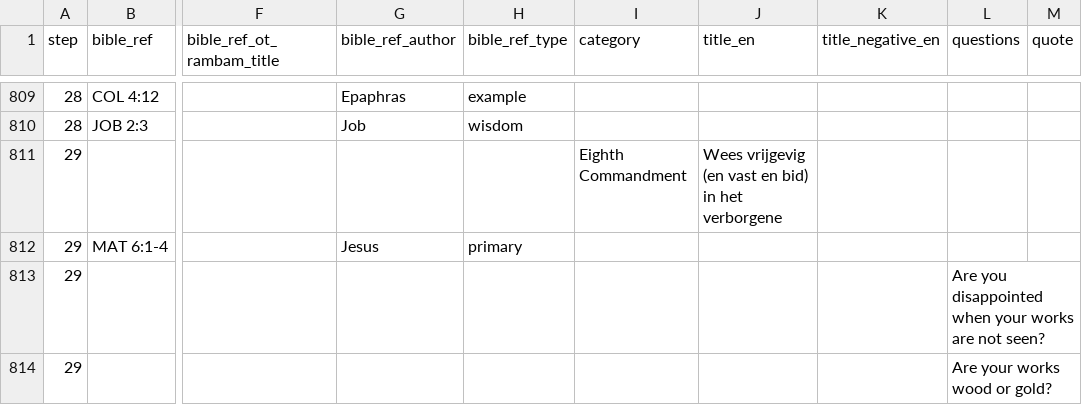
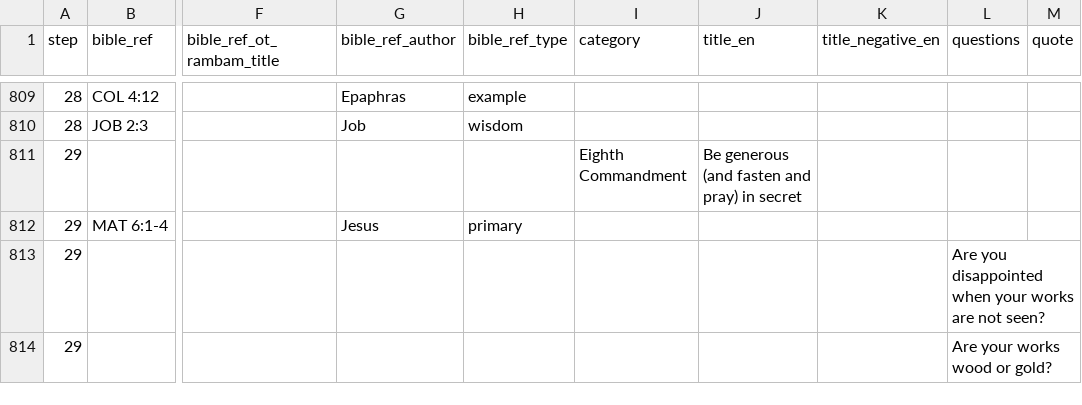
Before and after one commit to walkasjesus/walkasjesus_biblereferences, a CSV file: commandments.csv, drawn as a sheet; only a part is shown, gaps mark what is left out; the diff names each change by its address in the sheet, - before the commit and + after, or states it on an @@ line.

Commit message:
Set to english

```diff
--- a/commandments.csv
+++ b/commandments.csv
-J811 (title_en): Wees vrijgevig (en vast en bid) in het verborgene
+J811 (title_en): Be generous (and fasten and pray) in secret
```
